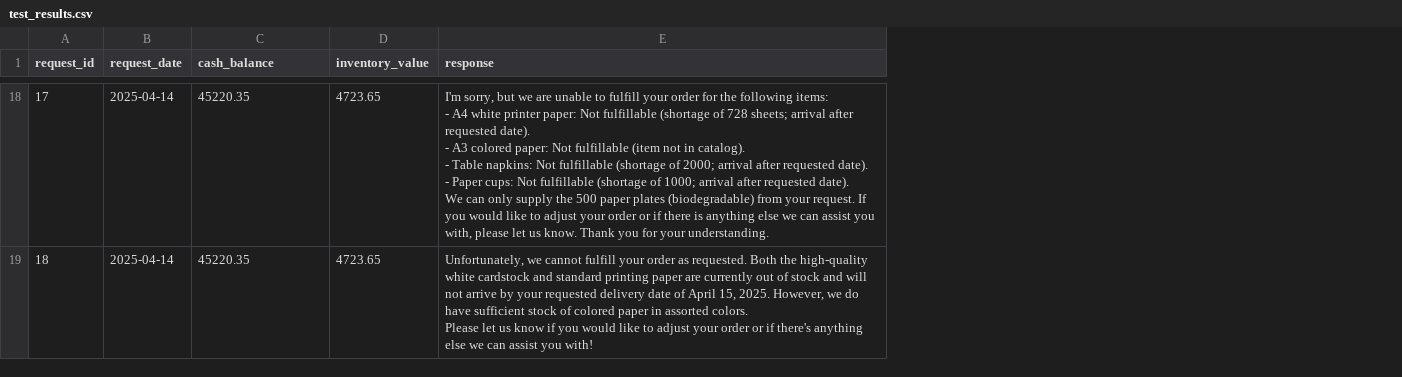
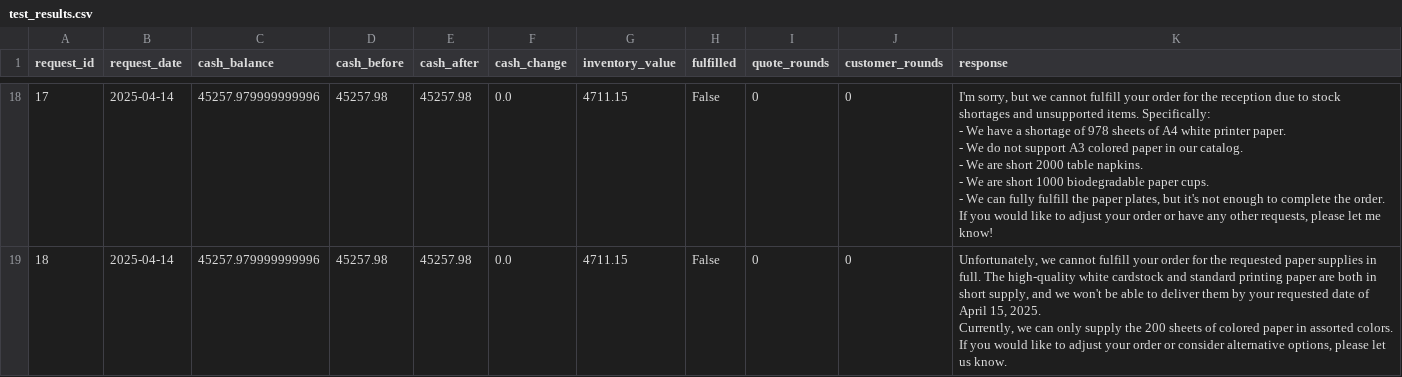
Before and after one commit to YukiUmetsu/inventory-quote-agents, a CSV file: test_results.csv, drawn as a sheet; only a part is shown, gaps mark what is left out; addresses are those after the commit; ↵ is a line break in a cell; the diff covers the shown part only; the diff names each change by its address in the sheet, - before the commit and + after, or states it on an @@ line.

Commit message:
successful run after bug fixes

```diff
--- a/test_results.csv
+++ b/test_results.csv
+column D (cash_before), rows 18-19: 45257.98 | 45257.98
+column E (cash_after), rows 18-19: 45257.98 | 45257.98
+column F (cash_change), rows 18-19: 0.0 | 0.0
+column H (fulfilled), rows 18-19: False | False
+column I (quote_rounds), rows 18-19: 0 | 0
+column J (customer_rounds), rows 18-19: 0 | 0
-C18:C19 (cash_balance): 45220.35
+C18:C19 (cash_balance): 45257.979999999996
-G18:G19 (inventory_value): 4723.65
+G18:G19 (inventory_value): 4711.15
-K18 (response): …but we are unable to fulfill your order for the following items: ↵ - A4 white printer paper: Not fulfillable (shortage of 728 sheets; arrival after requested date). ↵ - A3 colored paper: Not fulfillable (item not in catalog). ↵ - Table napkins: Not fulfillable (shortage of 2000; arrival after requested date). ↵ - Paper cups: Not fulfillable (shortage of 1000; arrival after requested date). ↵ We can only supply the 500 paper plates (biodegradable) from your request. If you would like to adjust your order or if there is anything else we can assist you with, please let us know. Thank you for your understanding.
+K18 (response): …but we cannot fulfill your order for the reception due to stock shortages and unsupported items. Specifically: ↵ - We have a shortage of 978 sheets of A4 white printer paper. ↵ - We do not support A3 colored paper in our catalog. ↵ - We are short 2000 table napkins. ↵ - We are short 1000 biodegradable paper cups. ↵ - We can fully fulfill the paper plates, but it's not enough to complete the order. ↵ If you would like to adjust your order or have any other requests, please let me know!
-K19 (response): …your order as requested. Both the high-quality white cardstock and standard printing paper are currently out of stock and will not arrive by your requested delivery date of April 15, 2025. However, we do have sufficient stock of colored paper in assorted colors. ↵ Please let us know if you would like to adjust your order or if there's anything else we can assist you with!
+K19 (response): …your order for the requested paper supplies in full. The high-quality white cardstock and standard printing paper are both in short supply, and we won't be able to deliver them by your requested date of April 15, 2025. ↵ Currently, we can only supply the 200 sheets of colored paper in assorted colors. If you would like to adjust your order or consider alternative options, please let us know.
```
Also changed, not shown: 51 edited cells elsewhere in this file, 2 other files.
